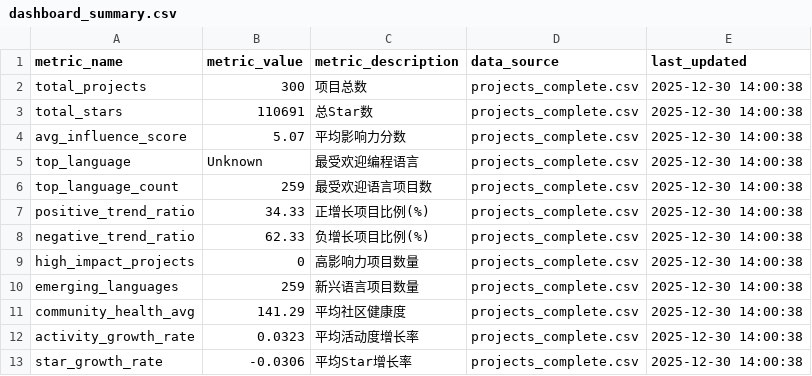
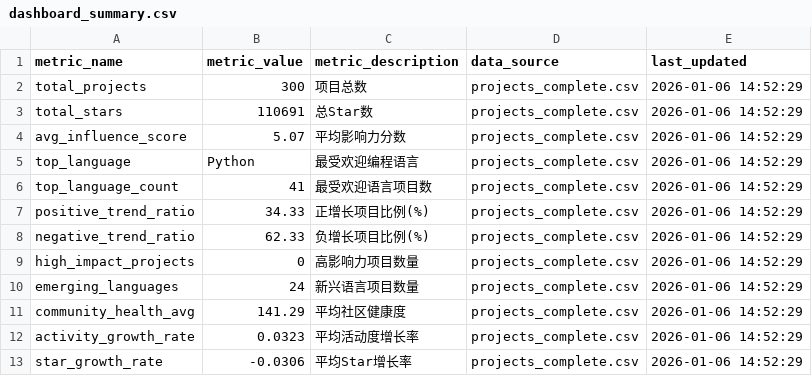
Before and after one commit to kinnekovo/OpenRank, a CSV file: data/dashboard_summary.csv, drawn as a sheet.

```diff
--- a/data/dashboard_summary.csv
+++ b/data/dashboard_summary.csv
@@ -1,13 +1,13 @@
 metric_name,metric_value,metric_description,data_source,last_updated
-total_projects,300,项目总数,projects_complete.csv,2025-12-30 14:00:38
-total_stars,110691,总Star数,projects_complete.csv,2025-12-30 14:00:38
-avg_influence_score,5.07,平均影响力分数,projects_complete.csv,2025-12-30 14:00:38
-top_language,Unknown,最受欢迎编程语言,projects_complete.csv,2025-12-30 14:00:38
-top_language_count,259,最受欢迎语言项目数,projects_complete.csv,2025-12-30 14:00:38
-positive_trend_ratio,34.33,正增长项目比例(%),projects_complete.csv,2025-12-30 14:00:38
-negative_trend_ratio,62.33,负增长项目比例(%),projects_complete.csv,2025-12-30 14:00:38
-high_impact_projects,0,高影响力项目数量,projects_complete.csv,2025-12-30 14:00:38
-emerging_languages,259,新兴语言项目数量,projects_complete.csv,2025-12-30 14:00:38
-community_health_avg,141.29,平均社区健康度,projects_complete.csv,2025-12-30 14:00:38
-activity_growth_rate,0.0323,平均活动度增长率,projects_complete.csv,2025-12-30 14:00:38
-star_growth_rate,-0.0306,平均Star增长率,projects_complete.csv,2025-12-30 14:00:38
+total_projects,300,项目总数,projects_complete.csv,2026-01-06 14:52:29
+total_stars,110691,总Star数,projects_complete.csv,2026-01-06 14:52:29
+avg_influence_score,5.07,平均影响力分数,projects_complete.csv,2026-01-06 14:52:29
+top_language,Python,最受欢迎编程语言,projects_complete.csv,2026-01-06 14:52:29
+top_language_count,41,最受欢迎语言项目数,projects_complete.csv,2026-01-06 14:52:29
+positive_trend_ratio,34.33,正增长项目比例(%),projects_complete.csv,2026-01-06 14:52:29
+negative_trend_ratio,62.33,负增长项目比例(%),projects_complete.csv,2026-01-06 14:52:29
+high_impact_projects,0,高影响力项目数量,projects_complete.csv,2026-01-06 14:52:29
+emerging_languages,24,新兴语言项目数量,projects_complete.csv,2026-01-06 14:52:29
+community_health_avg,141.29,平均社区健康度,projects_complete.csv,2026-01-06 14:52:29
+activity_growth_rate,0.0323,平均活动度增长率,projects_complete.csv,2026-01-06 14:52:29
+star_growth_rate,-0.0306,平均Star增长率,projects_complete.csv,2026-01-06 14:52:29
```
Also changed, not shown: data/influence_ranking.csv, data/keyword_trends.csv, 5 other files.
